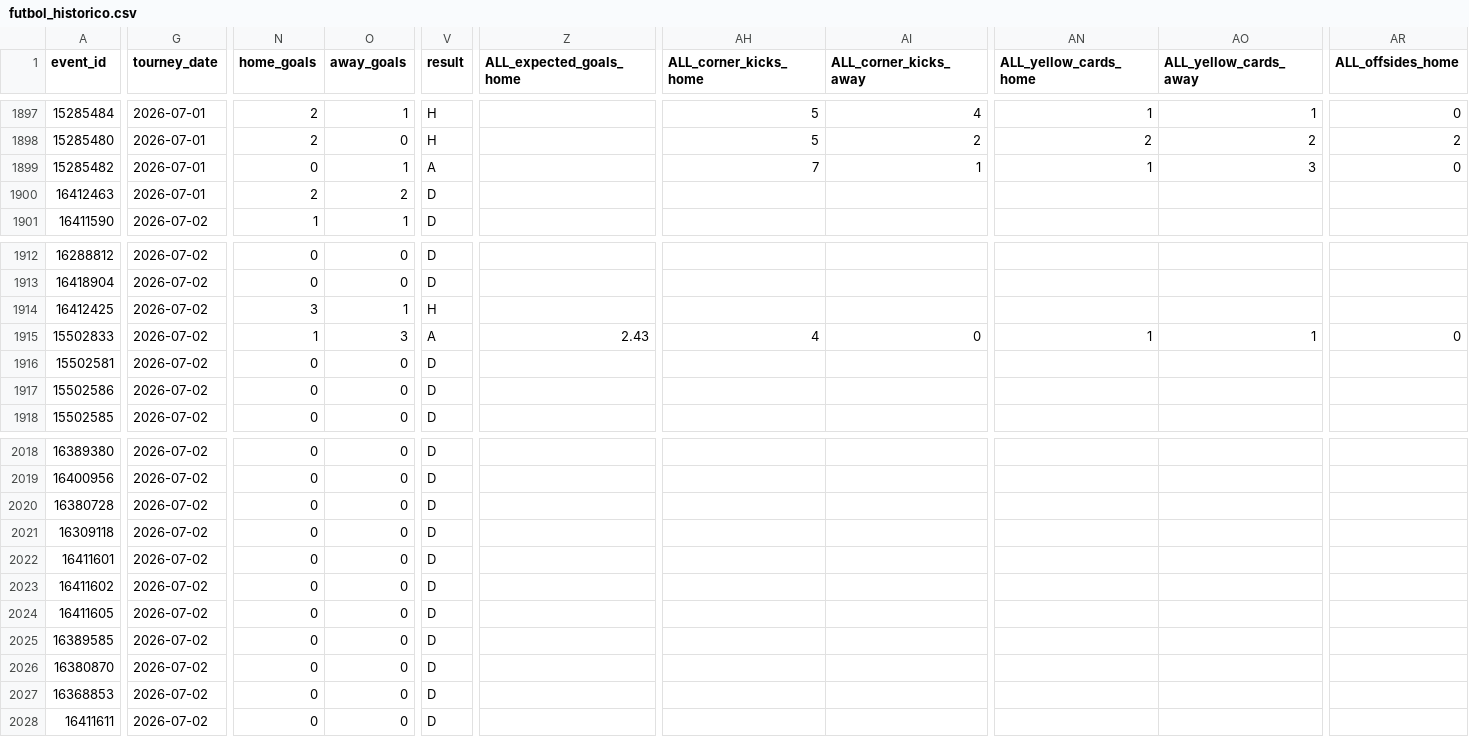
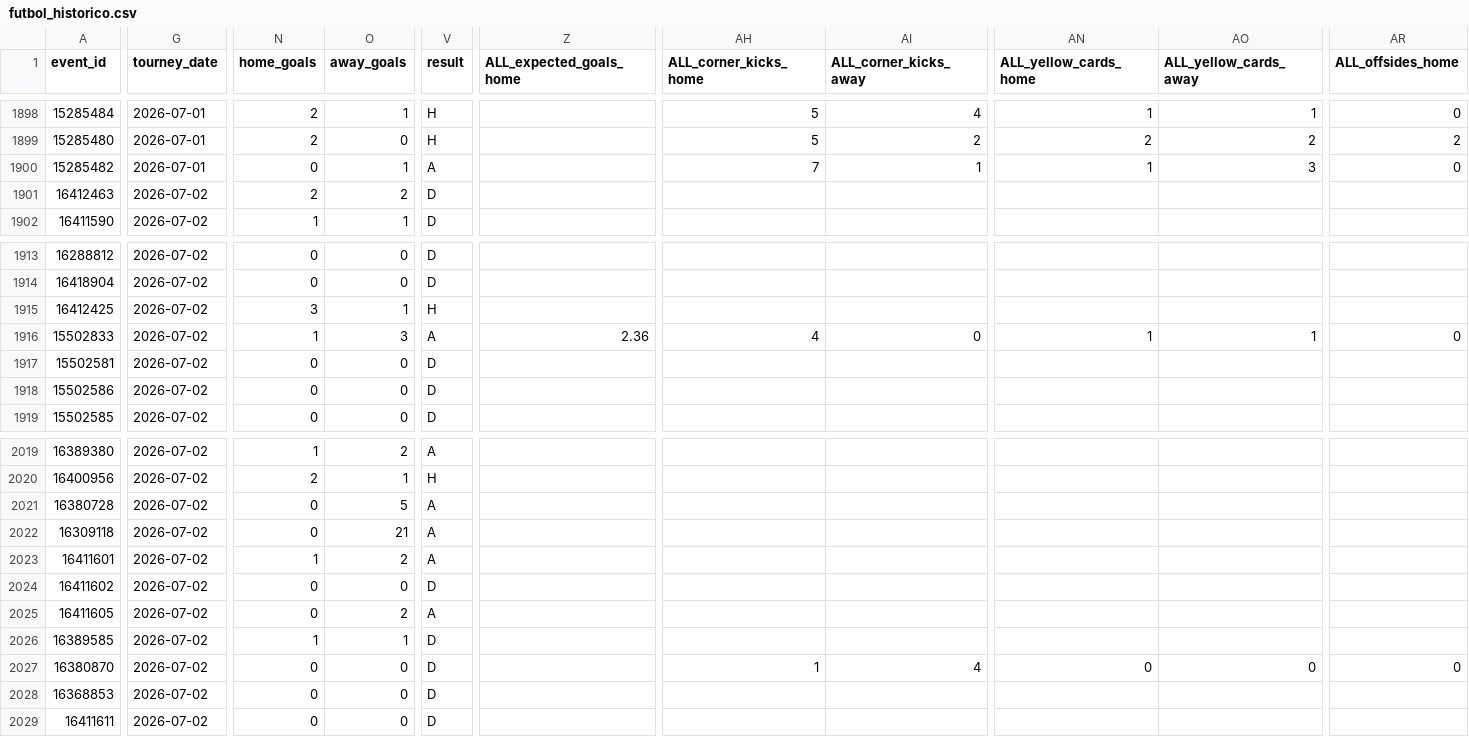
Before and after one commit to rovivadigital-cpu/futbol, a CSV file: datos/futbol_historico.csv, drawn as a sheet; only a part is shown, gaps mark what is left out; addresses are those after the commit; the diff covers the shown part only; the diff names each change by its address in the sheet, - before the commit and + after, or states it on an @@ line.

```diff
--- a/datos/futbol_historico.csv
+++ b/datos/futbol_historico.csv
-G1901 (tourney_date): 2026-07-01
+G1901 (tourney_date): 2026-07-02
-Z1916 (ALL_expected_goals_home): 2.43
+Z1916 (ALL_expected_goals_home): 2.36
-N2019 (home_goals): 0
+N2019 (home_goals): 1
-O2019 (away_goals): 0
+O2019 (away_goals): 2
-V2019 (result): D
+V2019 (result): A
-N2020 (home_goals): 0
+N2020 (home_goals): 2
-O2020 (away_goals): 0
+O2020 (away_goals): 1
-V2020 (result): D
+V2020 (result): H
-O2021 (away_goals): 0
+O2021 (away_goals): 5
-V2021:V2023 (result): D
+V2021:V2023 (result): A
-O2022 (away_goals): 0
+O2022 (away_goals): 21
-N2023 (home_goals): 0
+N2023 (home_goals): 1
-O2023 (away_goals): 0
+O2023 (away_goals): 2
-O2025 (away_goals): 0
+O2025 (away_goals): 2
-V2025 (result): D
+V2025 (result): A
-N2026 (home_goals): 0
+N2026 (home_goals): 1
-O2026 (away_goals): 0
+O2026 (away_goals): 1
-AH2027 (ALL_corner_kicks_home): (empty)
+AH2027 (ALL_corner_kicks_home): 1
-AI2027 (ALL_corner_kicks_away): (empty)
+AI2027 (ALL_corner_kicks_away): 4
-AN2027 (ALL_yellow_cards_home): (empty)
+AN2027 (ALL_yellow_cards_home): 0
-AO2027 (ALL_yellow_cards_away): (empty)
+AO2027 (ALL_yellow_cards_away): 0
-AR2027 (ALL_offsides_home): (empty)
+AR2027 (ALL_offsides_home): 0
```
Also changed, not shown: 5 added rows and 56 edited cells elsewhere in this file.
